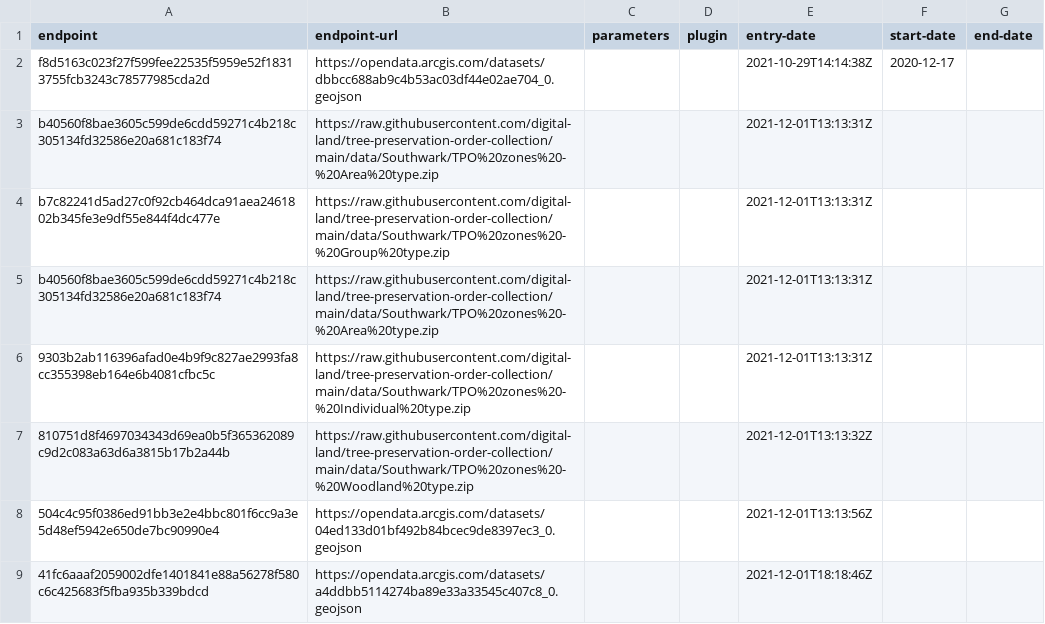
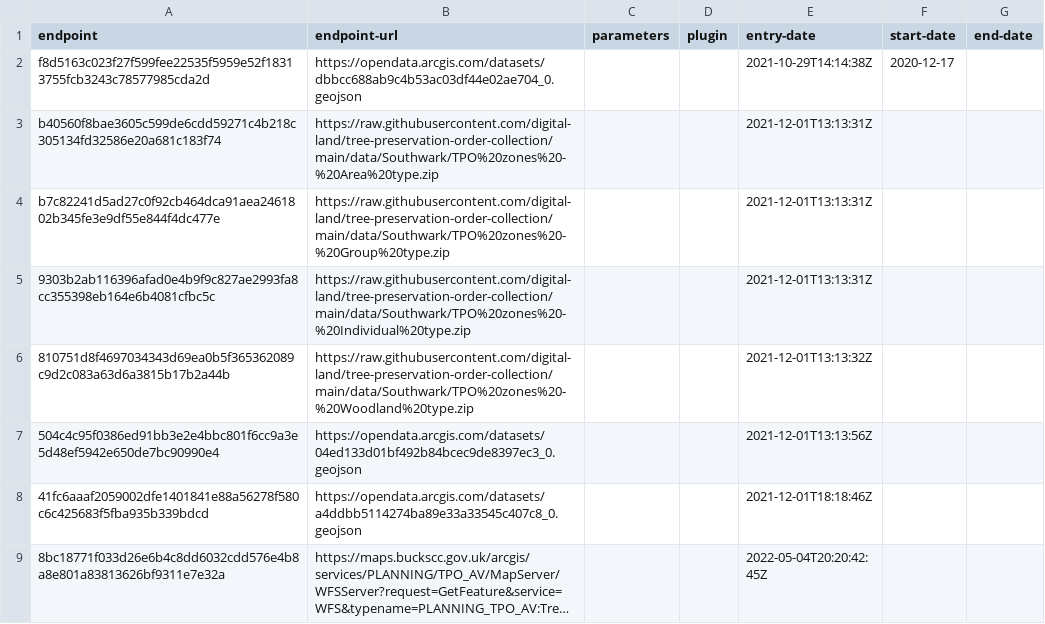
Before and after one commit to digital-land/tree-preservation-order-collection, a CSV file: collection/endpoint.csv, drawn as a sheet; only a part is shown; the shorter side is filled out with more unchanged rows; long unchanged cells end in ….

Commit message:
Removed duplicate Southwark endpoint

```diff
--- a/collection/endpoint.csv
+++ b/collection/endpoint.csv
@@ -4,3 +4,2 @@ b40560f8bae3605c599de6cdd59271c4b218c305134fd32586e20a681c183f74,https://raw.git
 b7c82241d5ad27c0f92cb464dca91aea2461802b345fe3e9df55e844f4dc477e,https://raw.githubusercontent.com/digital-land/tree-preservation-order-collection/main/data/Southwark/TPO%20zones%20-%20Group%20type.zip,,,2021-12-01T13:13:31Z,,
-b40560f8bae3605c599de6cdd59271c4b218c305134fd32586e20a681c183f74,https://raw.githubusercontent.com/digital-land/tree-preservation-order-collection/main/data/Southwark/TPO%20zones%20-%20Area%20type.zip,,,2021-12-01T13:13:31Z,,
 9303b2ab116396afad0e4b9f9c827ae2993fa8cc355398eb164e6b4081cfbc5c,https://raw.githubusercontent.com/digital-land/tree-preservation-order-collection/main/data/Southwark/TPO%20zones%20-%20Individual%20type.zip,,,2021-12-01T13:13:31Z,,
```
